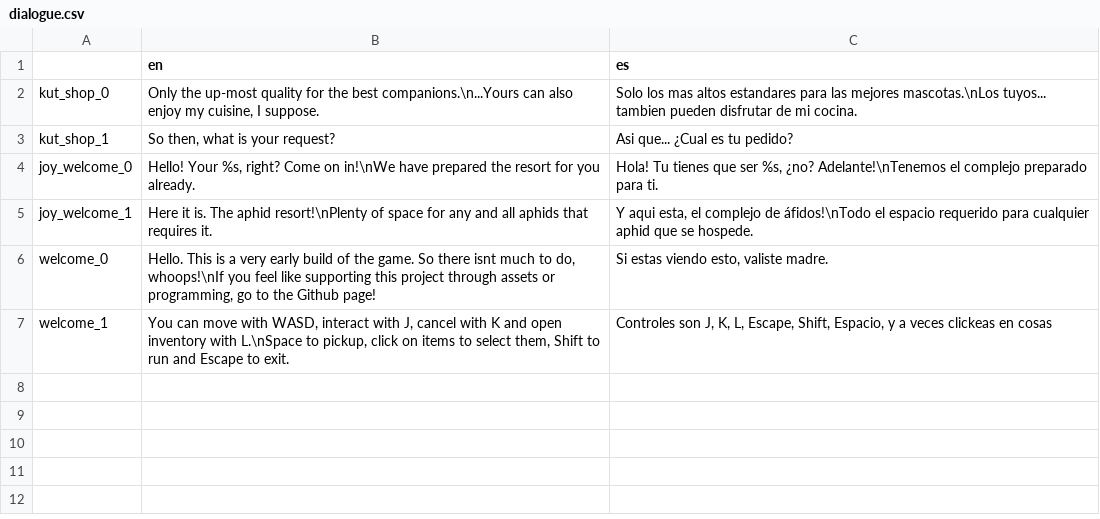
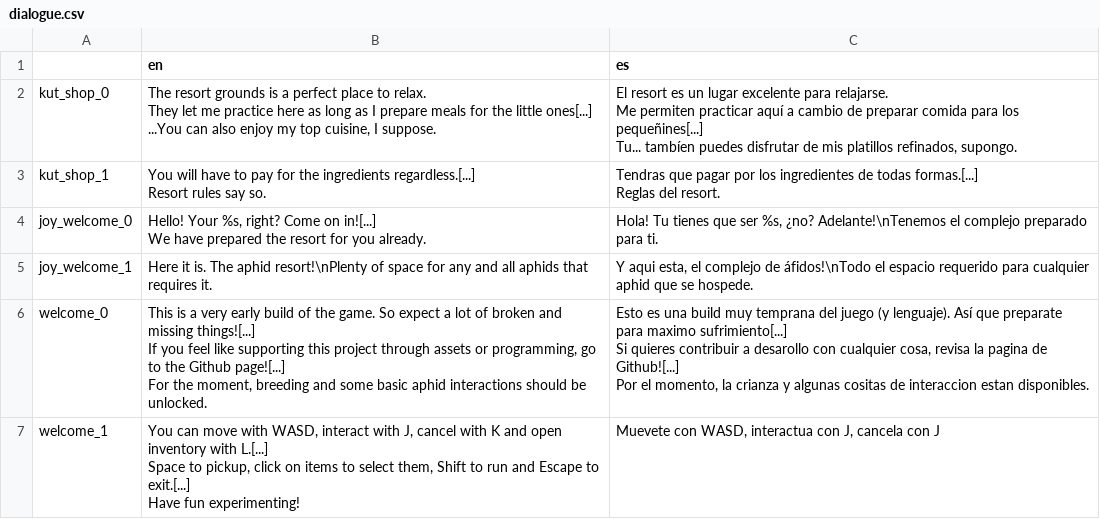
Before and after one commit to NeverEverTM/Aphid-Festival-Resort, a CSV file: databases/translations/dialogue.csv, drawn as a sheet.

Commit message:
major update (lots of lil and big things!); - Audio has been introduced, mostly sound effects for aphids but now a small original song plays in loop for the resort; - Dialog has now a proper command system for effects via IDialogCommand; - Lil small jump animation for aphids when pet; - Added new dialogue for game start and kuts chit chat; - Changed the way menus work so their animation show() and hide() them instead; - Player can now pickup Aphids while they waddle towards food (yipee); - Fixed issue where sleepines wasnt being properly checked, aphids should be able to sleep again; updated credits;

```diff
--- a/databases/translations/dialogue.csv
+++ b/databases/translations/dialogue.csv
@@ -1,7 +1,20 @@
 ,en,es
-kut_shop_0,"Only the up-most quality for the best companions.\n...Yours can also enjoy my cuisine, I suppose.",Solo los mas altos estandares para las mejores mascotas.\nLos tuyos... tambien pueden disfrutar de mi cocina.
-kut_shop_1,"So then, what is your request?",Asi que... ¿Cual es tu pedido?
-joy_welcome_0,"Hello! Your %s, right? Come on in!\nWe have prepared the resort for you already.","Hola! Tu tienes que ser %s, ¿no? Adelante!\nTenemos el complejo preparado para ti."
+kut_shop_0,"The resort grounds is a perfect place to relax.
+They let me practice here as long as I prepare meals for the little ones[...]
+...You can also enjoy my top cuisine, I suppose.","El resort es un lugar excelente para relajarse.
+Me permiten practicar aquí a cambio de preparar comida para los pequeñines[...]
+Tu... tambíen puedes disfrutar de mis platillos refinados, supongo."
+kut_shop_1,"You will have to pay for the ingredients regardless.[...]
+Resort rules say so.","Tendras que pagar por los ingredientes de todas formas.[...]
+Reglas del resort."
+joy_welcome_0,"Hello! Your %s, right? Come on in![...]
+We have prepared the resort for you already.","Hola! Tu tienes que ser %s, ¿no? Adelante!\nTenemos el complejo preparado para ti."
 joy_welcome_1,Here it is. The aphid resort!\nPlenty of space for any and all aphids that requires it.,"Y aqui esta, el complejo de áfidos!\nTodo el espacio requerido para cualquier aphid que se hospede."
-welcome_0,"Hello. This is a very early build of the game. So there isnt much to do, whoops!\nIf you feel like supporting this project through assets or programming, go to the Github page!","Si estas viendo esto, valiste madre."
-welcome_1,"You can move with WASD, interact with J, cancel with K and open inventory with L.\nSpace to pickup, click on items to select them, Shift to run and Escape to exit.","Controles son J, K, L, Escape, Shift, Espacio, y a veces clickeas en cosas"
+welcome_0,"This is a very early build of the game. So expect a lot of broken and missing things![...]
+If you feel like supporting this project through assets or programming, go to the Github page![...]
+For the moment, breeding and some basic aphid interactions should be unlocked.","Esto es una build muy temprana del juego (y lenguaje). Así que preparate para maximo sufrimiento[...]
+Si quieres contribuir a desarollo con cualquier cosa, revisa la pagina de Github![...]
+Por el momento, la crianza y algunas cositas de interaccion estan disponibles."
+welcome_1,"You can move with WASD, interact with J, cancel with K and open inventory with L.[...]
+Space to pickup, click on items to select them, Shift to run and Escape to exit.[...]
+Have fun experimenting!","Muevete con WASD, interactua con J, cancela con J"
```
Also changed, not shown: databases/translations/essentials.csv, 41 other files.
